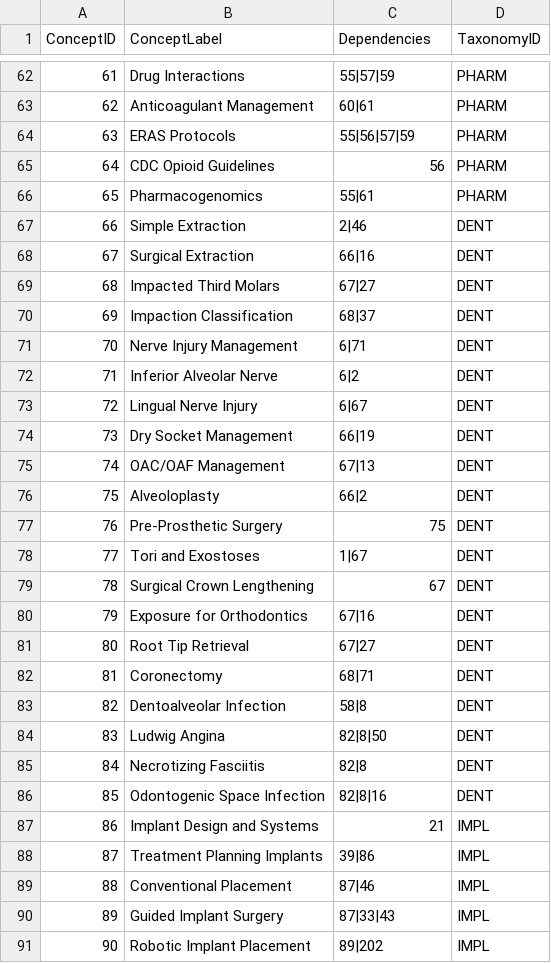
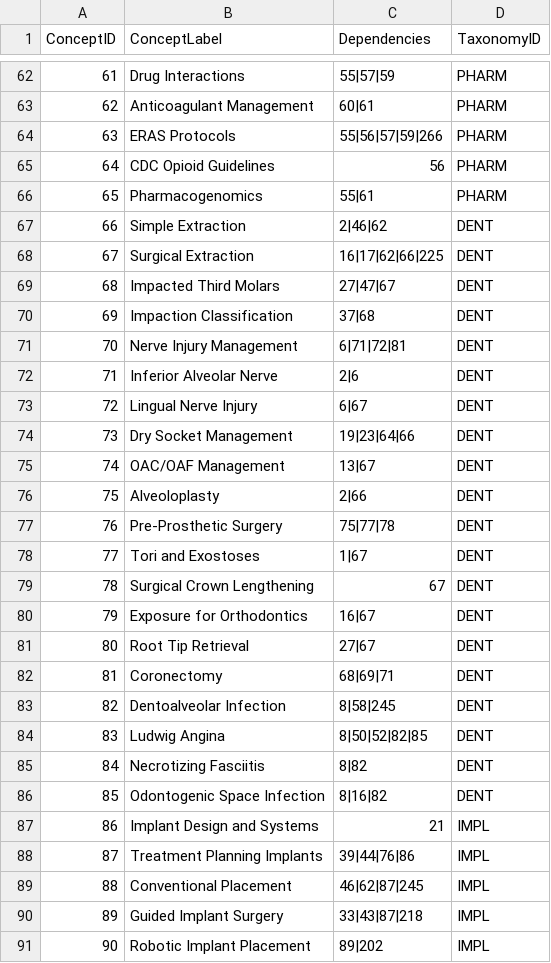
Before and after one commit to Yarmoluk/maxfac-course, a CSV file: docs/learning-graph/learning-graph.csv, drawn as a sheet; only a part is shown, gaps mark what is left out; the diff covers the shown part only.

```diff
--- a/docs/learning-graph/learning-graph.csv
+++ b/docs/learning-graph/learning-graph.csv
@@ -63,29 +63,29 @@ ConceptID,ConceptLabel,Dependencies,TaxonomyID
 62,Anticoagulant Management,60|61,PHARM
-63,ERAS Protocols,55|56|57|59,PHARM
+63,ERAS Protocols,55|56|57|59|266,PHARM
 64,CDC Opioid Guidelines,56,PHARM
 65,Pharmacogenomics,55|61,PHARM
-66,Simple Extraction,2|46,DENT
-67,Surgical Extraction,66|16,DENT
-68,Impacted Third Molars,67|27,DENT
-69,Impaction Classification,68|37,DENT
-70,Nerve Injury Management,6|71,DENT
-71,Inferior Alveolar Nerve,6|2,DENT
+66,Simple Extraction,2|46|62,DENT
+67,Surgical Extraction,16|17|62|66|225,DENT
+68,Impacted Third Molars,27|47|67,DENT
+69,Impaction Classification,37|68,DENT
+70,Nerve Injury Management,6|71|72|81,DENT
+71,Inferior Alveolar Nerve,2|6,DENT
 72,Lingual Nerve Injury,6|67,DENT
-73,Dry Socket Management,66|19,DENT
-74,OAC/OAF Management,67|13,DENT
-75,Alveoloplasty,66|2,DENT
-76,Pre-Prosthetic Surgery,75,DENT
+73,Dry Socket Management,19|23|64|66,DENT
+74,OAC/OAF Management,13|67,DENT
+75,Alveoloplasty,2|66,DENT
+76,Pre-Prosthetic Surgery,75|77|78,DENT
 77,Tori and Exostoses,1|67,DENT
 78,Surgical Crown Lengthening,67,DENT
-79,Exposure for Orthodontics,67|16,DENT
-80,Root Tip Retrieval,67|27,DENT
-81,Coronectomy,68|71,DENT
-82,Dentoalveolar Infection,58|8,DENT
-83,Ludwig Angina,82|8|50,DENT
-84,Necrotizing Fasciitis,82|8,DENT
-85,Odontogenic Space Infection,82|8|16,DENT
+79,Exposure for Orthodontics,16|67,DENT
+80,Root Tip Retrieval,27|67,DENT
+81,Coronectomy,68|69|71,DENT
+82,Dentoalveolar Infection,8|58|245,DENT
+83,Ludwig Angina,8|50|52|82|85,DENT
+84,Necrotizing Fasciitis,8|82,DENT
+85,Odontogenic Space Infection,8|16|82,DENT
 86,Implant Design and Systems,21,IMPL
-87,Treatment Planning Implants,39|86,IMPL
-88,Conventional Placement,87|46,IMPL
-89,Guided Implant Surgery,87|33|43,IMPL
+87,Treatment Planning Implants,39|44|76|86,IMPL
+88,Conventional Placement,46|62|87|245,IMPL
+89,Guided Implant Surgery,33|43|87|218,IMPL
 90,Robotic Implant Placement,89|202,IMPL
```
Also changed, not shown: 102 edited cells elsewhere in this file, 4 other files.
